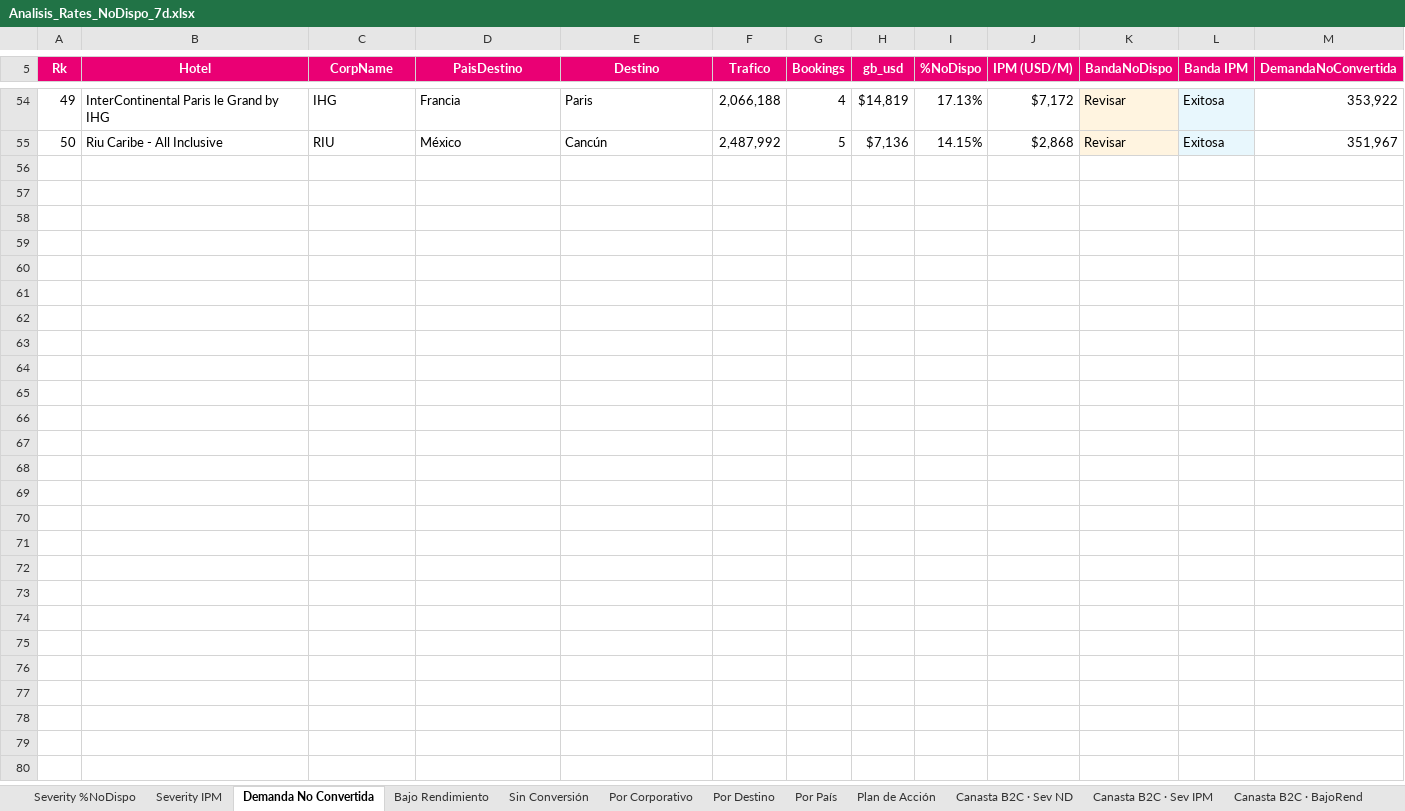
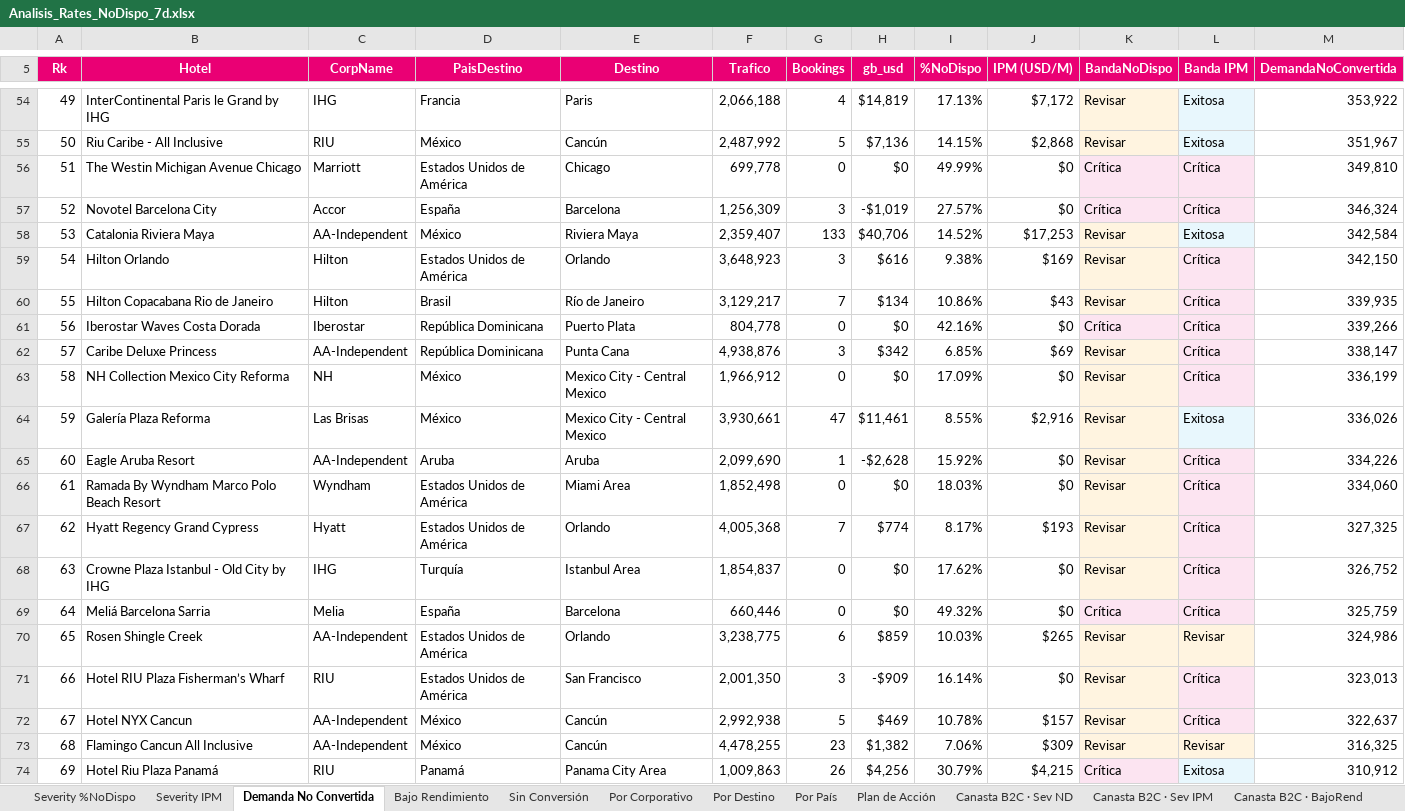
Before and after one commit to federicochurches/Price, an Excel workbook: rates-nodispo/week-20/Analisis_Rates_NoDispo_7d.xlsx, sheet Demanda No Convertida, drawn as a sheet; only a part is shown, gaps mark what is left out; values as stored, in another font and other column widths than the file's, no borders; the diff covers the shown part only; the diff names each change by its address in the sheet, - before the commit and + after, or states it on an @@ line.

```diff
--- a/rates-nodispo/week-20/Analisis_Rates_NoDispo_7d.xlsx (sheet Demanda No Convertida)
+++ b/rates-nodispo/week-20/Analisis_Rates_NoDispo_7d.xlsx (sheet Demanda No Convertida)
+row 56: 51 | The Westin Michigan Avenue Chicago | Marriott | Estados Unidos de América | Chicago | 699,778 | 0 | $0 | 49.99% | $0 | Crítica | Crítica | 349,810
+row 57: 52 | Novotel Barcelona City | Accor | España | Barcelona | 1,256,309 | 3 | -$1,019 | 27.57% | $0 | Crítica | Crítica | 346,324
+row 58: 53 | Catalonia Riviera Maya | AA-Independent | México | Riviera Maya | 2,359,407 | 133 | $40,706 | 14.52% | $17,253 | Revisar | Exitosa | 342,584
+row 59: 54 | Hilton Orlando | Hilton | Estados Unidos de América | Orlando | 3,648,923 | 3 | $616 | 9.38% | $169 | Revisar | Crítica | 342,150
+row 60: 55 | Hilton Copacabana Rio de Janeiro | Hilton | Brasil | Río de Janeiro | 3,129,217 | 7 | $134 | 10.86% | $43 | Revisar | Crítica | 339,935
+row 61: 56 | Iberostar Waves Costa Dorada | Iberostar | República Dominicana | Puerto Plata | 804,778 | 0 | $0 | 42.16% | $0 | Crítica | Crítica | 339,266
+row 62: 57 | Caribe Deluxe Princess | AA-Independent | República Dominicana | Punta Cana | 4,938,876 | 3 | $342 | 6.85% | $69 | Revisar | Crítica | 338,147
+row 63: 58 | NH Collection Mexico City Reforma | NH | México | Mexico City - Central Mexico | 1,966,912 | 0 | $0 | 17.09% | $0 | Revisar | Crítica | 336,199
+row 64: 59 | Galería Plaza Reforma | Las Brisas | México | Mexico City - Central Mexico | 3,930,661 | 47 | $11,461 | 8.55% | $2,916 | Revisar | Exitosa | 336,026
+row 65: 60 | Eagle Aruba Resort | AA-Independent | Aruba | Aruba | 2,099,690 | 1 | -$2,628 | 15.92% | $0 | Revisar | Crítica | 334,226
+row 66: 61 | Ramada By Wyndham Marco Polo Beach Resort | Wyndham | Estados Unidos de América | Miami Area | 1,852,498 | 0 | $0 | 18.03% | $0 | Revisar | Crítica | 334,060
+row 67: 62 | Hyatt Regency Grand Cypress | Hyatt | Estados Unidos de América | Orlando | 4,005,368 | 7 | $774 | 8.17% | $193 | Revisar | Crítica | 327,325
+row 68: 63 | Crowne Plaza Istanbul - Old City by IHG | IHG | Turquía | Istanbul Area | 1,854,837 | 0 | $0 | 17.62% | $0 | Revisar | Crítica | 326,752
+row 69: 64 | Meliá Barcelona Sarria | Melia | España | Barcelona | 660,446 | 0 | $0 | 49.32% | $0 | Crítica | Crítica | 325,759
+row 70: 65 | Rosen Shingle Creek | AA-Independent | Estados Unidos de América | Orlando | 3,238,775 | 6 | $859 | 10.03% | $265 | Revisar | Revisar | 324,986
+row 71: 66 | Hotel RIU Plaza Fisherman’s Wharf | RIU | Estados Unidos de América | San Francisco | 2,001,350 | 3 | -$909 | 16.14% | $0 | Revisar | Crítica | 323,013
+row 72: 67 | Hotel NYX Cancun | AA-Independent | México | Cancún | 2,992,938 | 5 | $469 | 10.78% | $157 | Revisar | Crítica | 322,637
+row 73: 68 | Flamingo Cancun All Inclusive | AA-Independent | México | Cancún | 4,478,255 | 23 | $1,382 | 7.06% | $309 | Revisar | Revisar | 316,325
+row 74: 69 | Hotel Riu Plaza Panamá | RIU | Panamá | Panama City Area | 1,009,863 | 26 | $4,256 | 30.79% | $4,215 | Crítica | Exitosa | 310,912
```
Also changed, not shown: 31 added rows and row numbers in column A elsewhere in this sheet, sheet Canasta B2C · BajoRend, sheet Canasta CUG · BajoRend, sheet Canasta OP · BajoRend, sheet Canasta B2C · Demanda No Convertida, sheet Canasta CUG · Demanda No Convertida, sheet Canasta OP · Demanda No Convertida, 26 more sheets, checkrates/week-20/Analisis_Checkrates_7d.xlsx, 2 other files.
